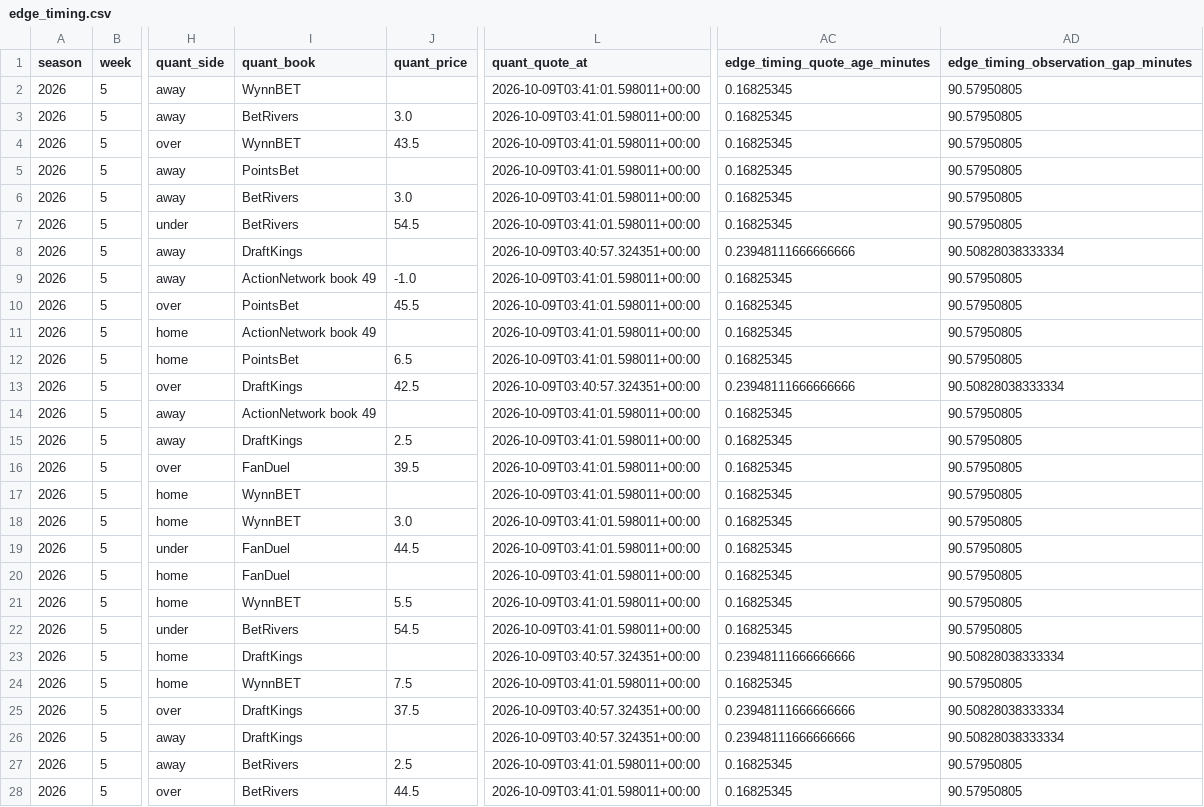
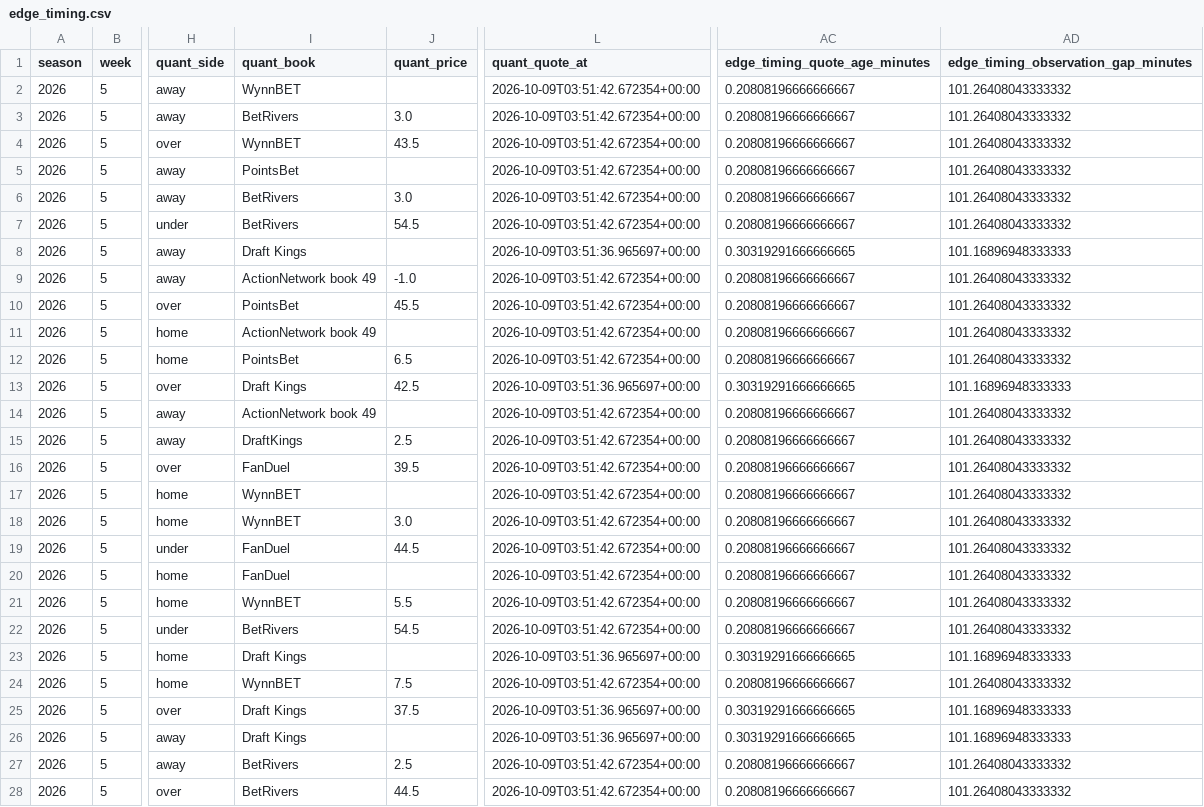
Before and after one commit to konnorharbin-star/harbin-nfl-analytics, a CSV file: docs/edge_timing.csv, drawn as a sheet; only a part is shown, gaps mark what is left out; the diff covers the shown part only; the diff names each change by its address in the sheet, - before the commit and + after, or states it on an @@ line.

```diff
--- a/docs/edge_timing.csv
+++ b/docs/edge_timing.csv
-L2:L7 (quant_quote_at): 2026-10-09T03:41:01.598011+00:00
+L2:L7 (quant_quote_at): 2026-10-09T03:51:42.672354+00:00
-AC2:AC7 (edge_timing_quote_age_minutes): 0.16825345
+AC2:AC7 (edge_timing_quote_age_minutes): 0.20808196666666667
-AD2:AD7: 90.57950805
+AD2:AD7: 101.26408043333332
-I8 (quant_book): DraftKings
+I8 (quant_book): Draft Kings
-L8 (quant_quote_at): 2026-10-09T03:40:57.324351+00:00
+L8 (quant_quote_at): 2026-10-09T03:51:36.965697+00:00
-AC8 (edge_timing_quote_age_minutes): 0.23948111666666666
+AC8 (edge_timing_quote_age_minutes): 0.30319291666666665
-AD8: 90.50828038333334
+AD8: 101.16896948333333
-L9:L12 (quant_quote_at): 2026-10-09T03:41:01.598011+00:00
+L9:L12 (quant_quote_at): 2026-10-09T03:51:42.672354+00:00
-AC9:AC12 (edge_timing_quote_age_minutes): 0.16825345
+AC9:AC12 (edge_timing_quote_age_minutes): 0.20808196666666667
-AD9:AD12: 90.57950805
+AD9:AD12: 101.26408043333332
-I13 (quant_book): DraftKings
+I13 (quant_book): Draft Kings
-L13 (quant_quote_at): 2026-10-09T03:40:57.324351+00:00
+L13 (quant_quote_at): 2026-10-09T03:51:36.965697+00:00
-AC13 (edge_timing_quote_age_minutes): 0.23948111666666666
+AC13 (edge_timing_quote_age_minutes): 0.30319291666666665
-AD13: 90.50828038333334
+AD13: 101.16896948333333
-L14:L22 (quant_quote_at): 2026-10-09T03:41:01.598011+00:00
+L14:L22 (quant_quote_at): 2026-10-09T03:51:42.672354+00:00
-AC14:AC22 (edge_timing_quote_age_minutes): 0.16825345
+AC14:AC22 (edge_timing_quote_age_minutes): 0.20808196666666667
-AD14:AD22: 90.57950805
+AD14:AD22: 101.26408043333332
-I23 (quant_book): DraftKings
+I23 (quant_book): Draft Kings
-L23 (quant_quote_at): 2026-10-09T03:40:57.324351+00:00
+L23 (quant_quote_at): 2026-10-09T03:51:36.965697+00:00
-AC23 (edge_timing_quote_age_minutes): 0.23948111666666666
+AC23 (edge_timing_quote_age_minutes): 0.30319291666666665
-AD23: 90.50828038333334
+AD23: 101.16896948333333
-L24 (quant_quote_at): 2026-10-09T03:41:01.598011+00:00
+L24 (quant_quote_at): 2026-10-09T03:51:42.672354+00:00
-AC24 (edge_timing_quote_age_minutes): 0.16825345
+AC24 (edge_timing_quote_age_minutes): 0.20808196666666667
-AD24: 90.57950805
+AD24: 101.26408043333332
-I25:I26 (quant_book): DraftKings
+I25:I26 (quant_book): Draft Kings
-L25:L26 (quant_quote_at): 2026-10-09T03:40:57.324351+00:00
+L25:L26 (quant_quote_at): 2026-10-09T03:51:36.965697+00:00
-AC25:AC26 (edge_timing_quote_age_minutes): 0.23948111666666666
+AC25:AC26 (edge_timing_quote_age_minutes): 0.30319291666666665
-AD25:AD26: 90.50828038333334
+AD25:AD26: 101.16896948333333
-L27:L28 (quant_quote_at): 2026-10-09T03:41:01.598011+00:00
+L27:L28 (quant_quote_at): 2026-10-09T03:51:42.672354+00:00
-AC27:AC28 (edge_timing_quote_age_minutes): 0.16825345
+AC27:AC28 (edge_timing_quote_age_minutes): 0.20808196666666667
-AD27:AD28: 90.57950805
+AD27:AD28: 101.26408043333332
```
Also changed, not shown: 47 edited cells elsewhere in this file, docs/edge_exclusions.csv, docs/latest.csv, 49 other files.
